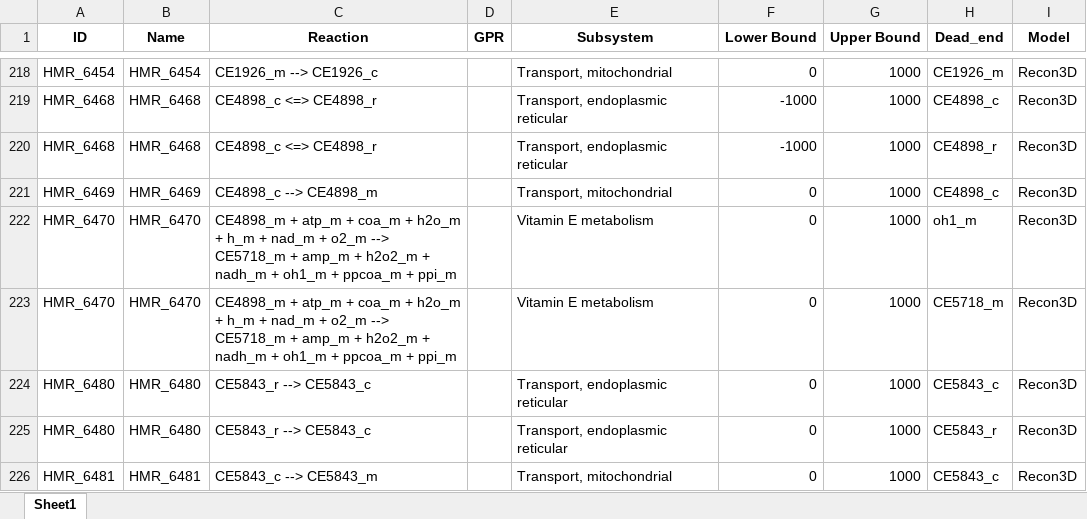
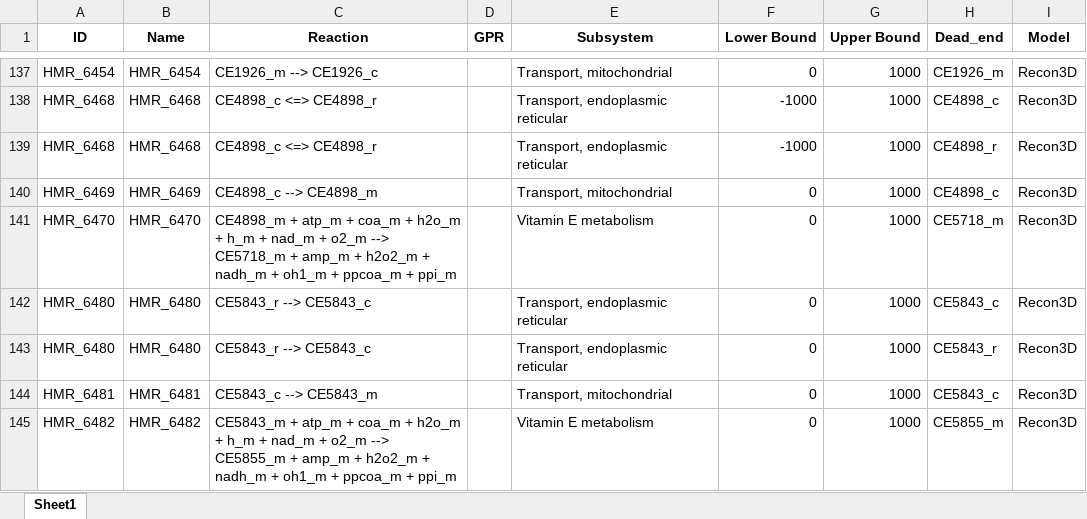
Before and after one commit to LewisLabUCSD/iCHO3K, an Excel workbook: Notebooks/temp/gap_fill_boundaries_output.xlsx, sheet Sheet1, drawn as a sheet; only a part is shown, gaps mark what is left out; the shorter side is filled out with more unchanged rows; values as stored, in another font and other column widths than the file's, no borders; the diff covers the shown part only; the diff names each change by its address in the sheet, - before the commit and + after, or states it on an @@ line.

```diff
--- a/Notebooks/temp/gap_fill_boundaries_output.xlsx (sheet Sheet1)
+++ b/Notebooks/temp/gap_fill_boundaries_output.xlsx (sheet Sheet1)
-row 222: HMR_6470 | HMR_6470 | CE4898_m + atp_m + coa_m + h2o_m + h_m + nad_m + o2_m --> CE5718_m + amp_m + h2o2_m + nadh_m + oh1_m + ppcoa_m + ppi_m |  | Vitamin E metabolism | 0 | 1000 | oh1_m | Recon3D
```
Also changed, not shown: 110 removed rows elsewhere in this sheet, 43 other files.
